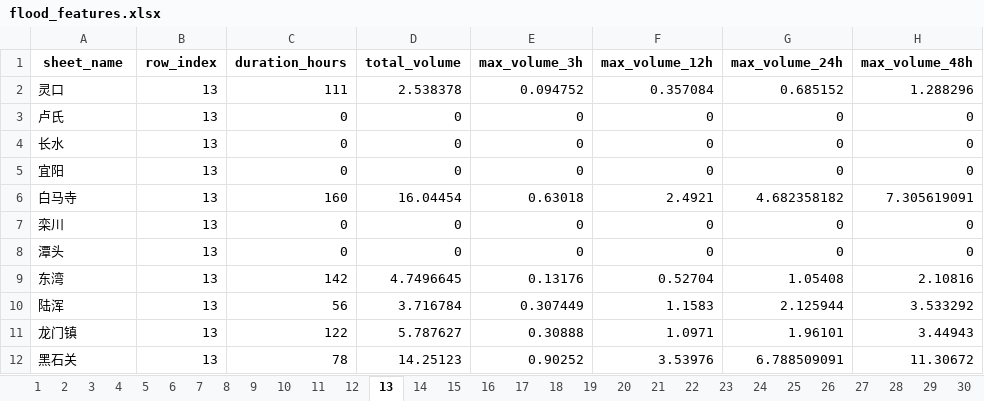
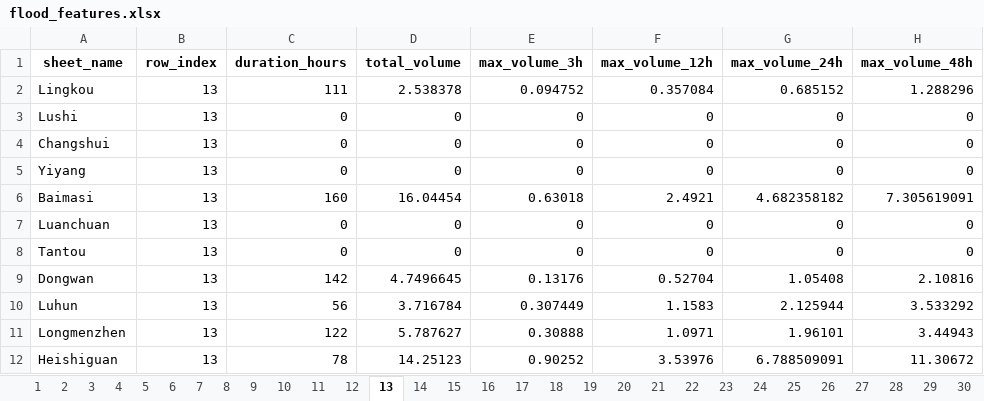
Before and after one commit to hhuer88/TI-GAE, an Excel workbook: data/flood_features.xlsx, sheet 13, drawn as a sheet; only a part is shown; values as stored, in another font and other column widths than the file's, no borders; the diff names each change by its address in the sheet, - before the commit and + after, or states it on an @@ line.

```diff
--- a/data/flood_features.xlsx (sheet 13)
+++ b/data/flood_features.xlsx (sheet 13)
-A2 (sheet_name): 灵口
+A2 (sheet_name): Lingkou
-A3 (sheet_name): 卢氏
+A3 (sheet_name): Lushi
-A4 (sheet_name): 长水
+A4 (sheet_name): Changshui
-A5 (sheet_name): 宜阳
+A5 (sheet_name): Yiyang
-A6 (sheet_name): 白马寺
+A6 (sheet_name): Baimasi
-A7 (sheet_name): 栾川
+A7 (sheet_name): Luanchuan
-A8 (sheet_name): 潭头
+A8 (sheet_name): Tantou
-A9 (sheet_name): 东湾
+A9 (sheet_name): Dongwan
-A10 (sheet_name): 陆浑
+A10 (sheet_name): Luhun
-A11 (sheet_name): 龙门镇
+A11 (sheet_name): Longmenzhen
-A12 (sheet_name): 黑石关
+A12 (sheet_name): Heishiguan
```
Also changed, not shown: sheet 39, sheet 5, sheet 6, sheet 12, sheet 16, sheet 17, 35 more sheets, 1 other file.
